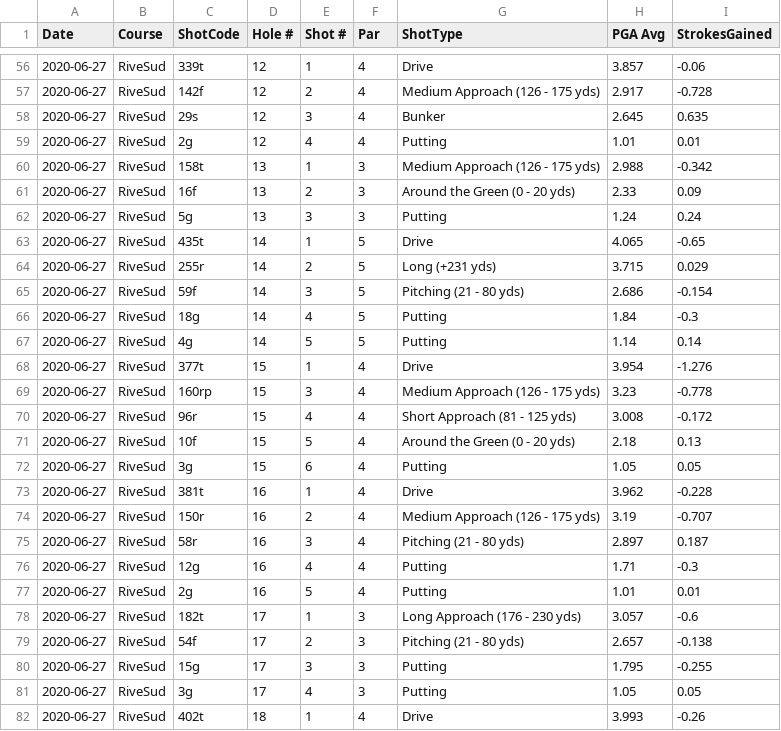
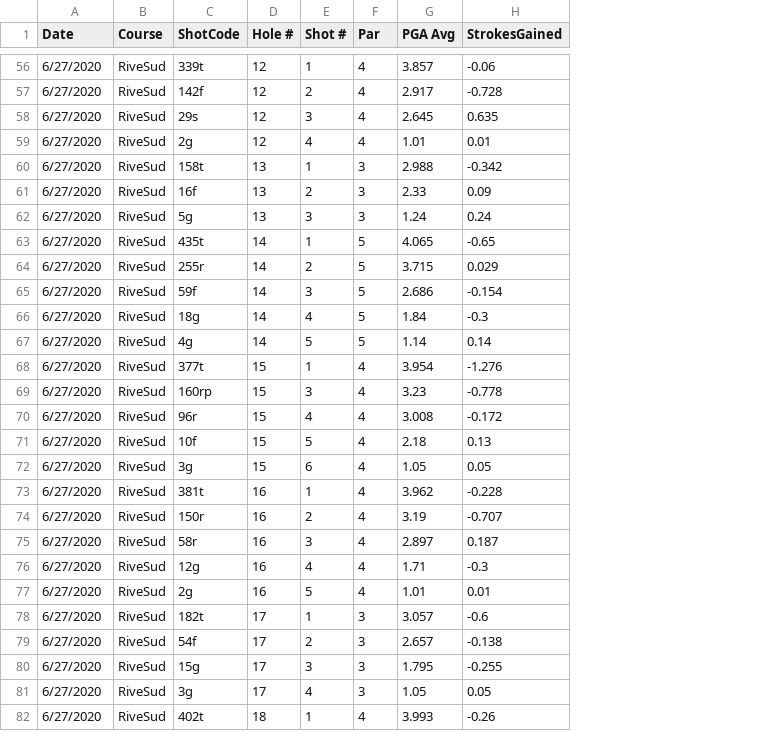
Before and after one commit to PascalBerth/StrokesGained, a CSV file: ShotDB.csv, drawn as a sheet; only a part is shown, gaps mark what is left out; the diff covers the shown part only; the diff names each change by its address in the sheet, - before the commit and + after, or states it on an @@ line.

```diff
--- a/ShotDB.csv
+++ b/ShotDB.csv
-column G (ShotType), rows 56-82: Drive | Medium Approach (126 - 175 yds) | Bunker | Putting | Medium Approach (126 - 175 yds) | Around the Green (0 - 20 yds) | Putting | Drive | Long (+231 yds) | Pitching (21 - 80 yds) | Putting | Putting | Drive | Medium Approach (126 - 175 yds) | Short Approach (81 - 125 yds) | Around the Green (0 - 20 yds) | Putting | Drive | Medium Approach (126 - 175 yds) | Pitching (21 - 80 yds) | Putting | Putting | Long Approach (176 - 230 yds) | Pitching (21 - 80 yds) | Putting | Putting | Drive
-A56:A82 (Date): 2020-06-27
+A56:A82 (Date): 6/27/2020
```
Also changed, not shown: 160 edited cells elsewhere in this file, 1 other file.
